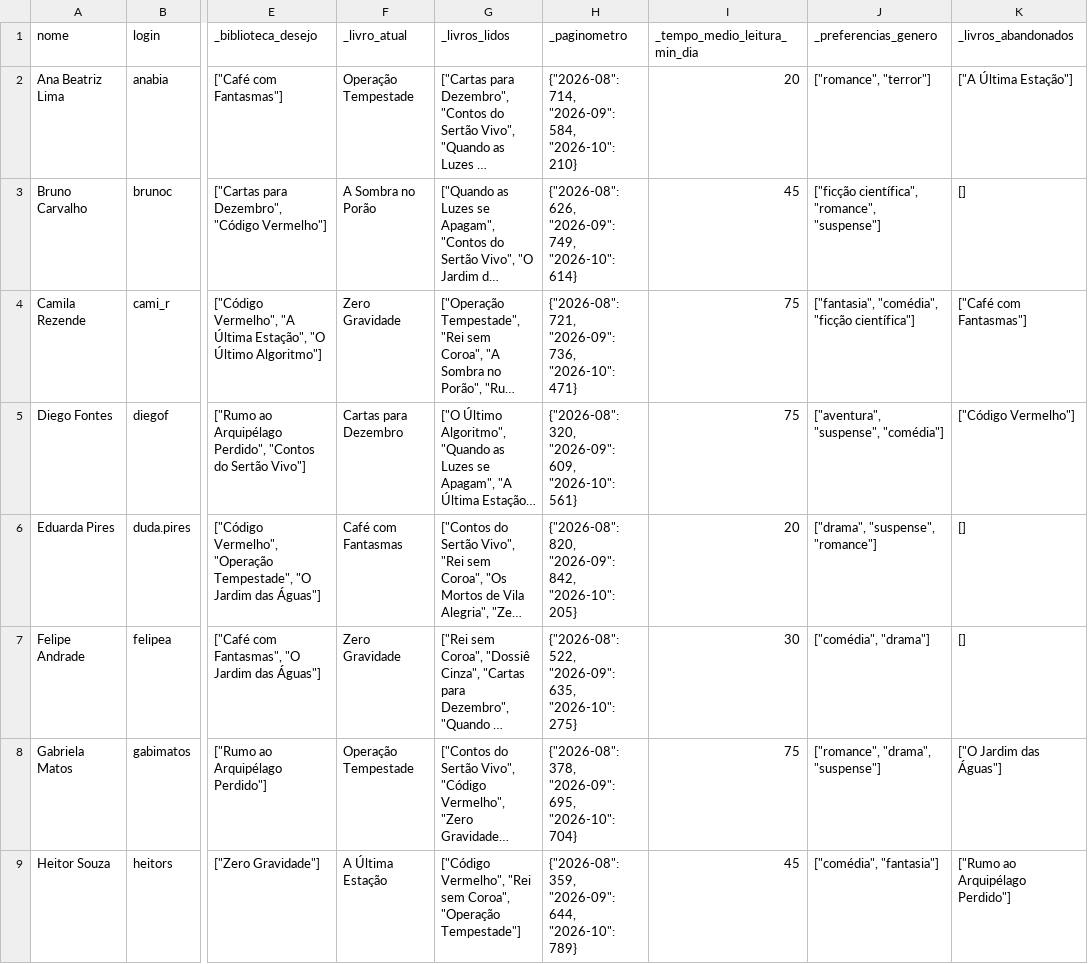
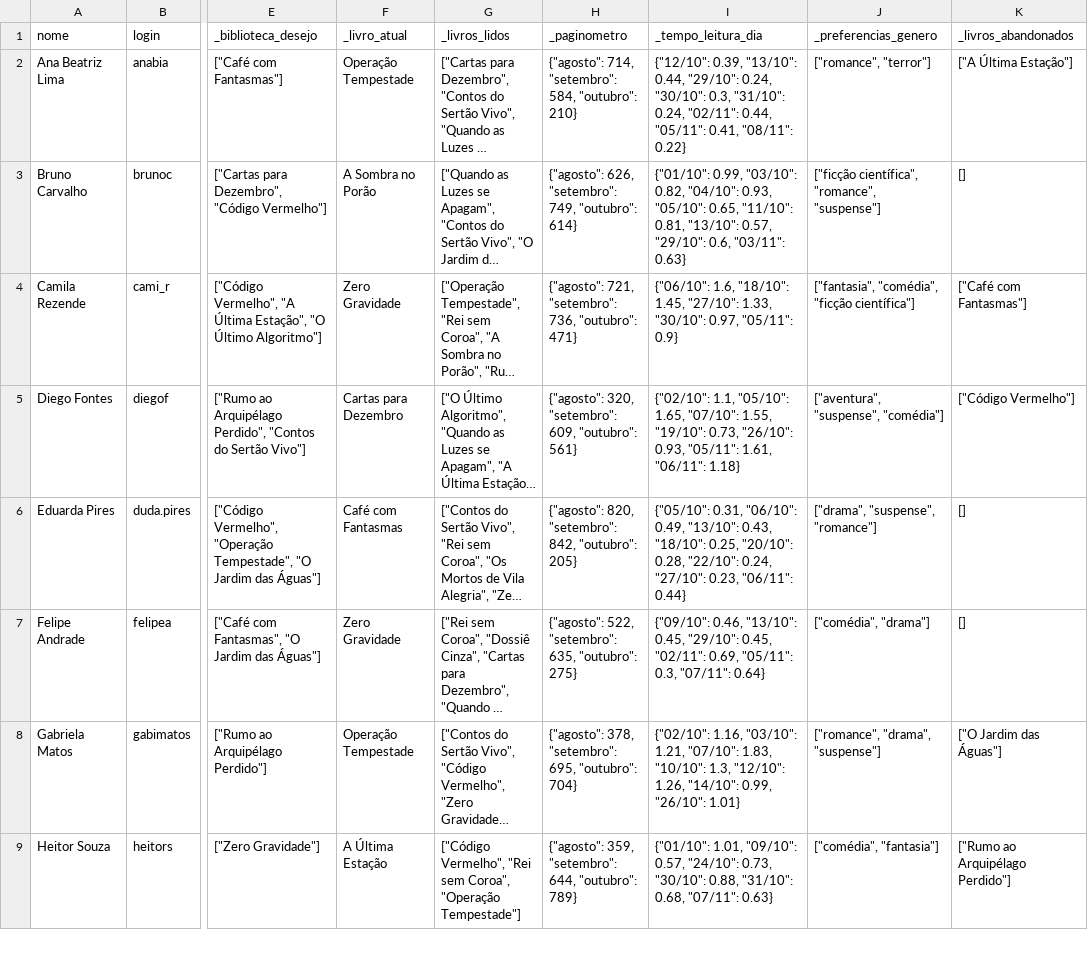
Before and after one commit to heitorgelos/Trabalho_POO_legere, a CSV file: src/database/usuarios_comuns_ficticios.csv, drawn as a sheet; only a part is shown, gaps mark what is left out; long unchanged cells end in …; the diff covers the shown part only; the diff names each change by its address in the sheet, - before the commit and + after, or states it on an @@ line.

```diff
--- a/src/database/usuarios_comuns_ficticios.csv
+++ b/src/database/usuarios_comuns_ficticios.csv
-I1: _tempo_medio_leitura_min_dia
+I1: _tempo_leitura_dia
-H2 (_paginometro): {"2026-08": 714, "2026-09": 584, "2026-10": 210}
+H2 (_paginometro): {"agosto": 714, "setembro": 584, "outubro": 210}
-I2 (_tempo_leitura_dia): 20
+I2 (_tempo_leitura_dia): {"12/10": 0.39, "13/10": 0.44, "29/10": 0.24, "30/10": 0.3, "31/10": 0.24, "02/11": 0.44, "05/11": 0.41, "08/11": 0.22}
-H3 (_paginometro): {"2026-08": 626, "2026-09": 749, "2026-10": 614}
+H3 (_paginometro): {"agosto": 626, "setembro": 749, "outubro": 614}
-I3 (_tempo_leitura_dia): 45
+I3 (_tempo_leitura_dia): {"01/10": 0.99, "03/10": 0.82, "04/10": 0.93, "05/10": 0.65, "11/10": 0.81, "13/10": 0.57, "29/10": 0.6, "03/11": 0.63}
-H4 (_paginometro): {"2026-08": 721, "2026-09": 736, "2026-10": 471}
+H4 (_paginometro): {"agosto": 721, "setembro": 736, "outubro": 471}
-I4 (_tempo_leitura_dia): 75
+I4 (_tempo_leitura_dia): {"06/10": 1.6, "18/10": 1.45, "27/10": 1.33, "30/10": 0.97, "05/11": 0.9}
-H5 (_paginometro): {"2026-08": 320, "2026-09": 609, "2026-10": 561}
+H5 (_paginometro): {"agosto": 320, "setembro": 609, "outubro": 561}
-I5 (_tempo_leitura_dia): 75
+I5 (_tempo_leitura_dia): {"02/10": 1.1, "05/10": 1.65, "07/10": 1.55, "19/10": 0.73, "26/10": 0.93, "05/11": 1.61, "06/11": 1.18}
-H6 (_paginometro): {"2026-08": 820, "2026-09": 842, "2026-10": 205}
+H6 (_paginometro): {"agosto": 820, "setembro": 842, "outubro": 205}
-I6 (_tempo_leitura_dia): 20
+I6 (_tempo_leitura_dia): {"05/10": 0.31, "06/10": 0.49, "13/10": 0.43, "18/10": 0.25, "20/10": 0.28, "22/10": 0.24, "27/10": 0.23, "06/11": 0.44}
-H7 (_paginometro): {"2026-08": 522, "2026-09": 635, "2026-10": 275}
+H7 (_paginometro): {"agosto": 522, "setembro": 635, "outubro": 275}
-I7 (_tempo_leitura_dia): 30
+I7 (_tempo_leitura_dia): {"09/10": 0.46, "13/10": 0.45, "29/10": 0.45, "02/11": 0.69, "05/11": 0.3, "07/11": 0.64}
-H8 (_paginometro): {"2026-08": 378, "2026-09": 695, "2026-10": 704}
+H8 (_paginometro): {"agosto": 378, "setembro": 695, "outubro": 704}
-I8 (_tempo_leitura_dia): 75
+I8 (_tempo_leitura_dia): {"02/10": 1.16, "03/10": 1.21, "07/10": 1.83, "10/10": 1.3, "12/10": 1.26, "14/10": 0.99, "26/10": 1.01}
-H9 (_paginometro): {"2026-08": 359, "2026-09": 644, "2026-10": 789}
+H9 (_paginometro): {"agosto": 359, "setembro": 644, "outubro": 789}
-I9 (_tempo_leitura_dia): 45
+I9 (_tempo_leitura_dia): {"01/10": 1.01, "09/10": 0.57, "24/10": 0.73, "30/10": 0.88, "31/10": 0.68, "07/11": 0.63}
```
Also changed, not shown: 14 edited cells elsewhere in this file, 3 other files.
